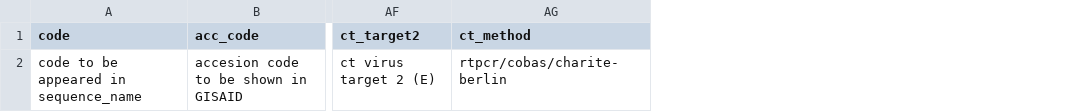
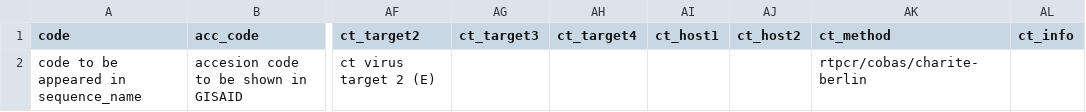
Before and after one commit to vivaxgen/messy, a TSV file: docs/help/templates/samples.tsv, drawn as a sheet; only a part is shown, gaps mark what is left out; the diff names each change by its address in the sheet, - before the commit and + after, or states it on an @@ line.

Commit message:
sync header with Sample columns

```diff
--- a/docs/help/templates/samples.tsv
+++ b/docs/help/templates/samples.tsv
+column AG (ct_target3), empty
+column AH (ct_target4), empty
+column AI (ct_host1), empty
+column AJ (ct_host2), empty
+column AL (ct_info), empty
```
